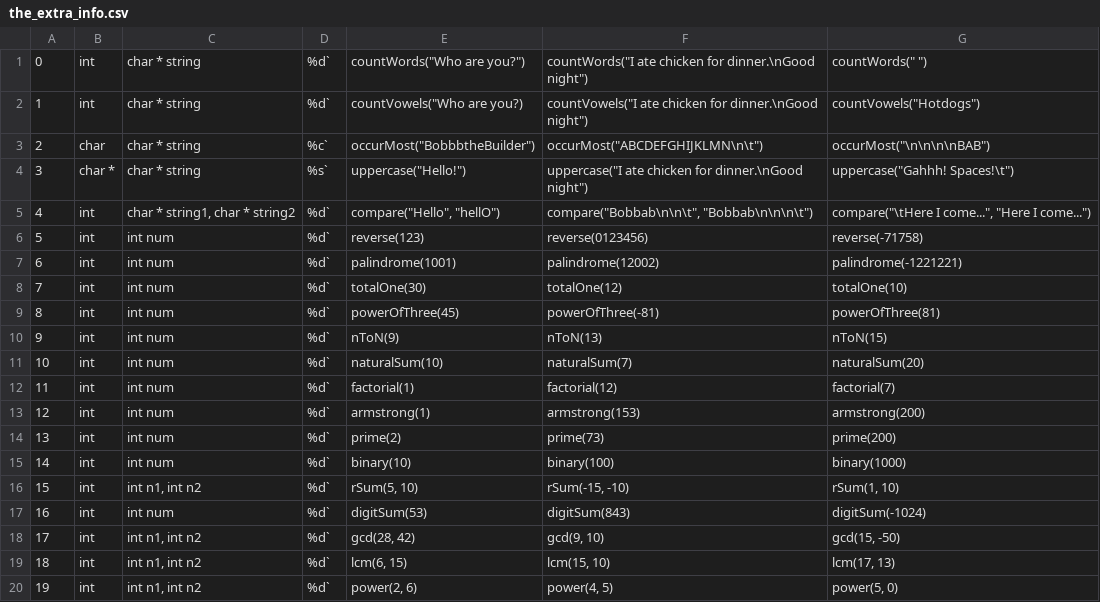
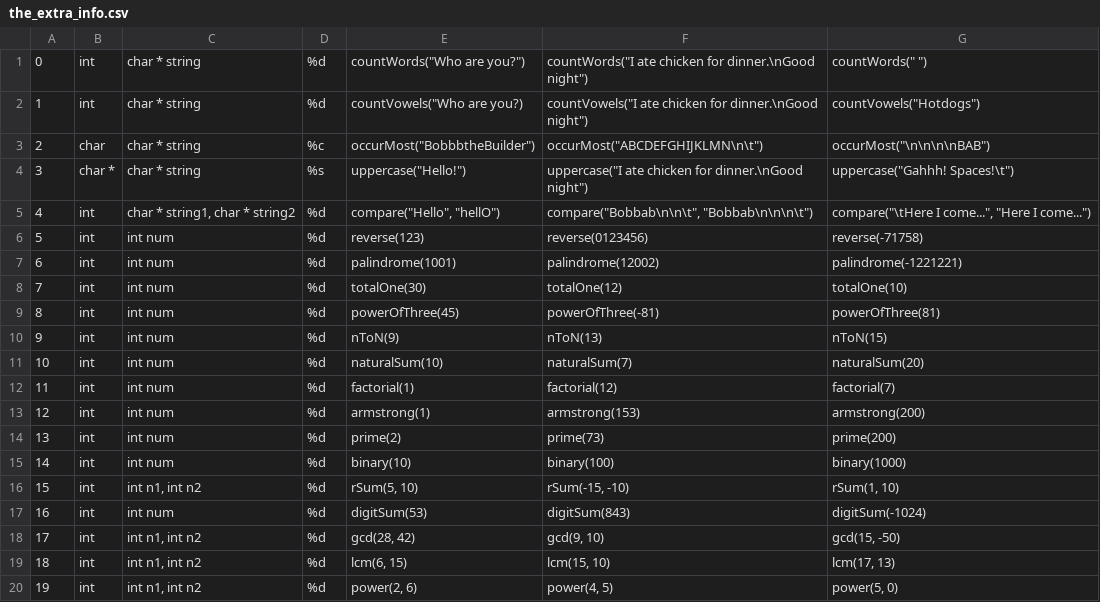
Before and after one commit to GuessHuIAm/bleatcode, a CSV file: the_extra_info.csv, drawn as a sheet.

Commit message:
Update the_extra_info.csv

```diff
--- a/the_extra_info.csv
+++ b/the_extra_info.csv
@@ -1,20 +1,20 @@
-0;int;char * string;%d`;countWords("Who are you?");countWords("I ate chicken for dinner.\nGood night");countWords("  ")
-1;int;char * string;%d`;countVowels("Who are you?);countVowels("I ate chicken for dinner.\nGood night");countVowels("Hotdogs")
-2;char;char * string;%c`;occurMost("BobbbtheBuilder");occurMost("ABCDEFGHIJKLMN\n\t");occurMost("\n\n\n\nBAB");
-3;char *;char * string;%s`;uppercase("Hello!");uppercase("I ate chicken for dinner.\nGood night");uppercase("Gahhh!   Spaces!\t")
-4;int;char * string1, char * string2;%d`;compare("Hello", "hellO");compare("Bobbab\n\n\t", "Bobbab\n\n\n\t");compare("\tHere I come...", "Here I come...")
-5;int;int num;%d`;reverse(123);reverse(0123456);reverse(-71758)
-6;int;int num;%d`;palindrome(1001);palindrome(12002);palindrome(-1221221)
-7;int;int num;%d`;totalOne(30);totalOne(12);totalOne(10);
-8;int;int num;%d`;powerOfThree(45);powerOfThree(-81);powerOfThree(81);
-9;int;int num;%d`;nToN(9);nToN(13);nToN(15)
-10;int;int num;%d`;naturalSum(10);naturalSum(7);naturalSum(20)
-11;int;int num;%d`;factorial(1);factorial(12);factorial(7)
-12;int;int num;%d`;armstrong(1);armstrong(153);armstrong(200)
-13;int;int num;%d`;prime(2);prime(73);prime(200)
-14;int;int num;%d`;binary(10);binary(100);binary(1000)
-15;int;int n1, int n2;%d`;rSum(5, 10);rSum(-15, -10);rSum(1, 10)
-16;int;int num;%d`;digitSum(53);digitSum(843);digitSum(-1024)
-17;int;int n1, int n2;%d`;gcd(28, 42);gcd(9, 10);gcd(15, -50)
-18;int;int n1, int n2;%d`;lcm(6, 15);lcm(15, 10);lcm(17, 13)
-19;int;int n1, int n2;%d`;power(2, 6);power(4, 5);power(5, 0)
+0;int;char * string;%d;countWords("Who are you?");countWords("I ate chicken for dinner.\nGood night");countWords("  ")
+1;int;char * string;%d;countVowels("Who are you?);countVowels("I ate chicken for dinner.\nGood night");countVowels("Hotdogs")
+2;char;char * string;%c;occurMost("BobbbtheBuilder");occurMost("ABCDEFGHIJKLMN\n\t");occurMost("\n\n\n\nBAB");
+3;char *;char * string;%s;uppercase("Hello!");uppercase("I ate chicken for dinner.\nGood night");uppercase("Gahhh!   Spaces!\t")
+4;int;char * string1, char * string2;%d;compare("Hello", "hellO");compare("Bobbab\n\n\t", "Bobbab\n\n\n\t");compare("\tHere I come...", "Here I come...")
+5;int;int num;%d;reverse(123);reverse(0123456);reverse(-71758)
+6;int;int num;%d;palindrome(1001);palindrome(12002);palindrome(-1221221)
+7;int;int num;%d;totalOne(30);totalOne(12);totalOne(10);
+8;int;int num;%d;powerOfThree(45);powerOfThree(-81);powerOfThree(81);
+9;int;int num;%d;nToN(9);nToN(13);nToN(15)
+10;int;int num;%d;naturalSum(10);naturalSum(7);naturalSum(20)
+11;int;int num;%d;factorial(1);factorial(12);factorial(7)
+12;int;int num;%d;armstrong(1);armstrong(153);armstrong(200)
+13;int;int num;%d;prime(2);prime(73);prime(200)
+14;int;int num;%d;binary(10);binary(100);binary(1000)
+15;int;int n1, int n2;%d;rSum(5, 10);rSum(-15, -10);rSum(1, 10)
+16;int;int num;%d;digitSum(53);digitSum(843);digitSum(-1024)
+17;int;int n1, int n2;%d;gcd(28, 42);gcd(9, 10);gcd(15, -50)
+18;int;int n1, int n2;%d;lcm(6, 15);lcm(15, 10);lcm(17, 13)
+19;int;int n1, int n2;%d;power(2, 6);power(4, 5);power(5, 0)
```
